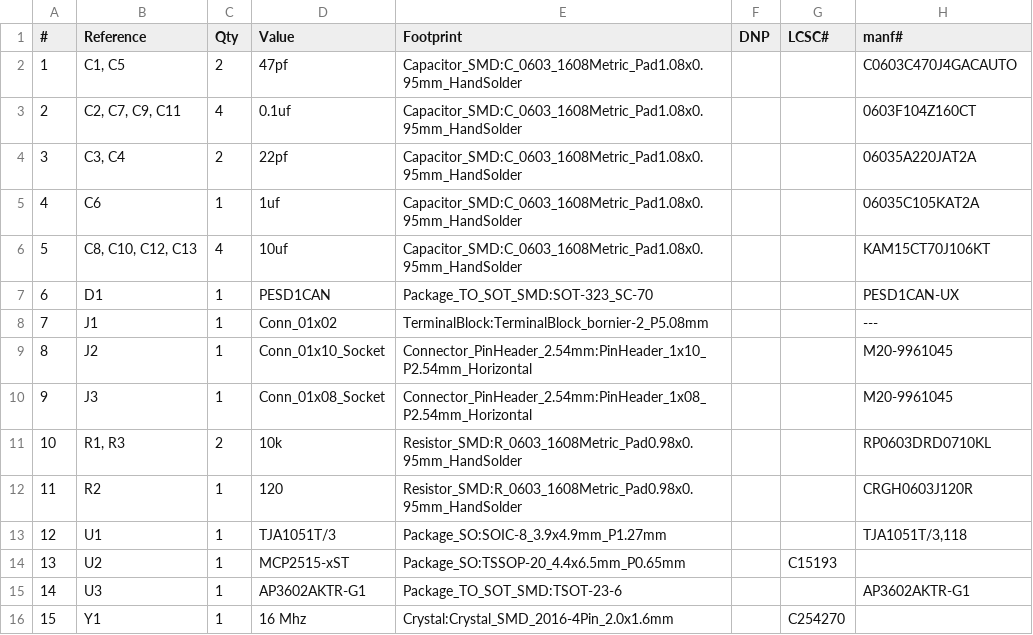
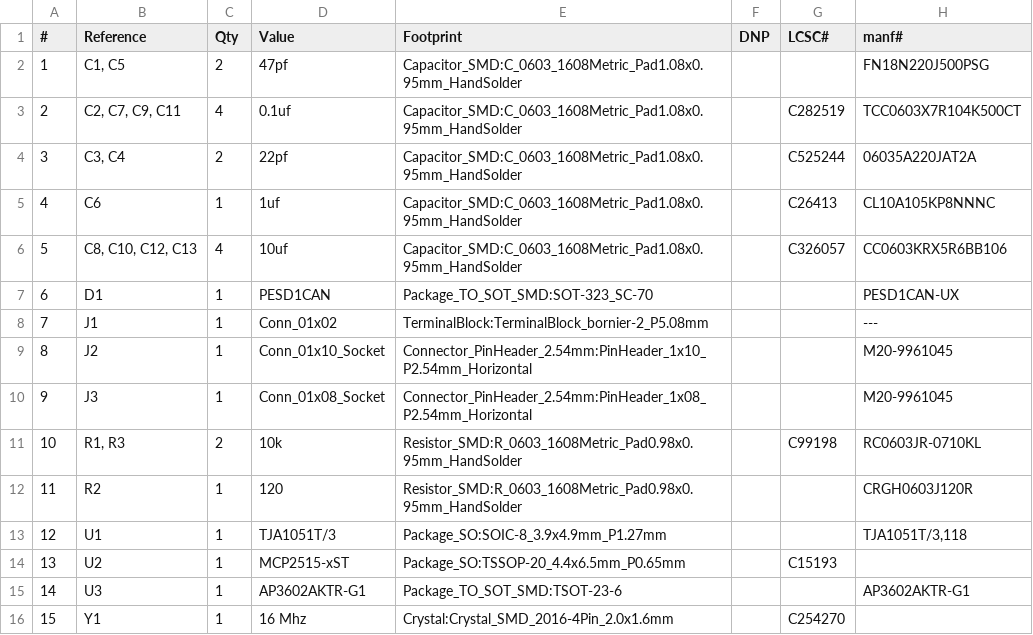
Before and after one commit to ElectronicCats/flipper-addons, a CSV file: FLIPPER_CAN_BUS/FLIPPER_CAN_BUS.csv, drawn as a sheet; the diff names each change by its address in the sheet, - before the commit and + after, or states it on an @@ line.

```diff
--- a/FLIPPER_CAN_BUS/FLIPPER_CAN_BUS.csv
+++ b/FLIPPER_CAN_BUS/FLIPPER_CAN_BUS.csv
-H2 (manf#): C0603C470J4GACAUTO
+H2 (manf#): FN18N220J500PSG
-G3 (LCSC#): (empty)
+G3 (LCSC#): C282519
-H3 (manf#): 0603F104Z160CT
+H3 (manf#): TCC0603X7R104K500CT
-G4 (LCSC#): (empty)
+G4 (LCSC#): C525244
-G5 (LCSC#): (empty)
+G5 (LCSC#): C26413
-H5 (manf#): 06035C105KAT2A
+H5 (manf#): CL10A105KP8NNNC
-G6 (LCSC#): (empty)
+G6 (LCSC#): C326057
-H6 (manf#): KAM15CT70J106KT
+H6 (manf#): CC0603KRX5R6BB106
-G11 (LCSC#): (empty)
+G11 (LCSC#): C99198
-H11 (manf#): RP0603DRD0710KL
+H11 (manf#): RC0603JR-0710KL
```
Also changed, not shown: 3 other files.
